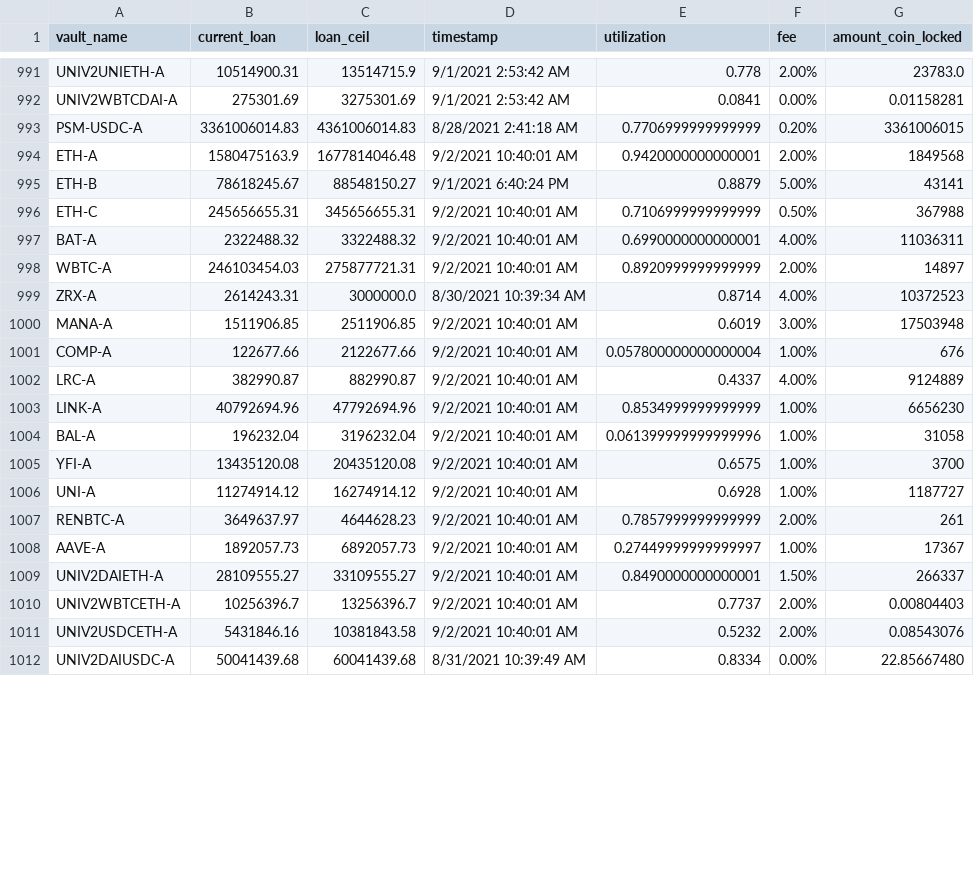
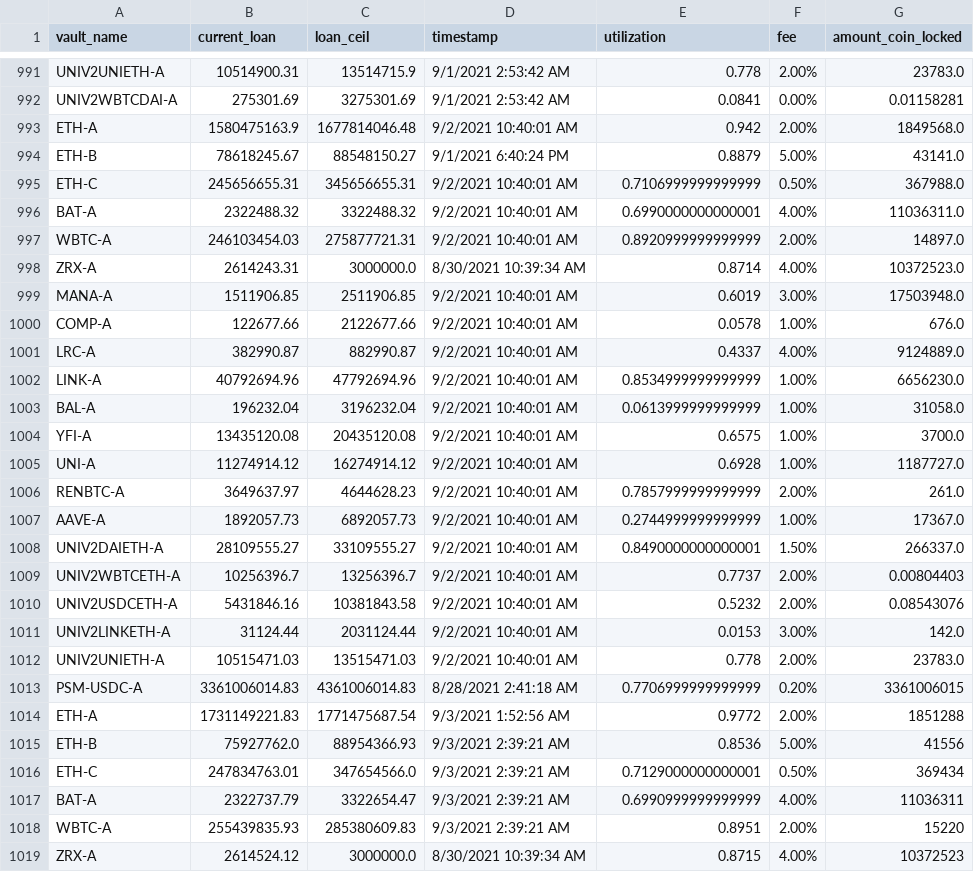
Before and after one commit to geniusnhu/daistats, a CSV file: daistats_data.csv, drawn as a sheet; only a part is shown, gaps mark what is left out; the shorter side is filled out with more unchanged rows; the diff covers the shown part only.

```diff
--- a/daistats_data.csv
+++ b/daistats_data.csv
@@ -992,20 +992,28 @@ UNIV2UNIETH-A,10514900.31,13514715.9,9/1/2021 2:53:42 AM,0.778,2.00%,23783.0
 UNIV2WBTCDAI-A,275301.69,3275301.69,9/1/2021 2:53:42 AM,0.0841,0.00%,0.01158281
-PSM-USDC-A,3361006014.83,4361006014.83,8/28/2021 2:41:18 AM,0.7706999999999999,0.20%,3361006015
-ETH-A,1580475163.9,1677814046.48,9/2/2021 10:40:01 AM,0.9420000000000001,2.00%,1849568
-ETH-B,78618245.67,88548150.27,9/1/2021 6:40:24 PM,0.8879,5.00%,43141
-ETH-C,245656655.31,345656655.31,9/2/2021 10:40:01 AM,0.7106999999999999,0.50%,367988
-BAT-A,2322488.32,3322488.32,9/2/2021 10:40:01 AM,0.6990000000000001,4.00%,11036311
-WBTC-A,246103454.03,275877721.31,9/2/2021 10:40:01 AM,0.8920999999999999,2.00%,14897
-ZRX-A,2614243.31,3000000.0,8/30/2021 10:39:34 AM,0.8714,4.00%,10372523
-MANA-A,1511906.85,2511906.85,9/2/2021 10:40:01 AM,0.6019,3.00%,17503948
-COMP-A,122677.66,2122677.66,9/2/2021 10:40:01 AM,0.057800000000000004,1.00%,676
-LRC-A,382990.87,882990.87,9/2/2021 10:40:01 AM,0.4337,4.00%,9124889
-LINK-A,40792694.96,47792694.96,9/2/2021 10:40:01 AM,0.8534999999999999,1.00%,6656230
-BAL-A,196232.04,3196232.04,9/2/2021 10:40:01 AM,0.061399999999999996,1.00%,31058
-YFI-A,13435120.08,20435120.08,9/2/2021 10:40:01 AM,0.6575,1.00%,3700
-UNI-A,11274914.12,16274914.12,9/2/2021 10:40:01 AM,0.6928,1.00%,1187727
-RENBTC-A,3649637.97,4644628.23,9/2/2021 10:40:01 AM,0.7857999999999999,2.00%,261
-AAVE-A,1892057.73,6892057.73,9/2/2021 10:40:01 AM,0.27449999999999997,1.00%,17367
-UNIV2DAIETH-A,28109555.27,33109555.27,9/2/2021 10:40:01 AM,0.8490000000000001,1.50%,266337
+ETH-A,1580475163.9,1677814046.48,9/2/2021 10:40:01 AM,0.942,2.00%,1849568.0
+ETH-B,78618245.67,88548150.27,9/1/2021 6:40:24 PM,0.8879,5.00%,43141.0
+ETH-C,245656655.31,345656655.31,9/2/2021 10:40:01 AM,0.7106999999999999,0.50%,367988.0
+BAT-A,2322488.32,3322488.32,9/2/2021 10:40:01 AM,0.6990000000000001,4.00%,11036311.0
+WBTC-A,246103454.03,275877721.31,9/2/2021 10:40:01 AM,0.8920999999999999,2.00%,14897.0
+ZRX-A,2614243.31,3000000.0,8/30/2021 10:39:34 AM,0.8714,4.00%,10372523.0
+MANA-A,1511906.85,2511906.85,9/2/2021 10:40:01 AM,0.6019,3.00%,17503948.0
+COMP-A,122677.66,2122677.66,9/2/2021 10:40:01 AM,0.0578,1.00%,676.0
+LRC-A,382990.87,882990.87,9/2/2021 10:40:01 AM,0.4337,4.00%,9124889.0
+LINK-A,40792694.96,47792694.96,9/2/2021 10:40:01 AM,0.8534999999999999,1.00%,6656230.0
+BAL-A,196232.04,3196232.04,9/2/2021 10:40:01 AM,0.0613999999999999,1.00%,31058.0
+YFI-A,13435120.08,20435120.08,9/2/2021 10:40:01 AM,0.6575,1.00%,3700.0
+UNI-A,11274914.12,16274914.12,9/2/2021 10:40:01 AM,0.6928,1.00%,1187727.0
+RENBTC-A,3649637.97,4644628.23,9/2/2021 10:40:01 AM,0.7857999999999999,2.00%,261.0
+AAVE-A,1892057.73,6892057.73,9/2/2021 10:40:01 AM,0.2744999999999999,1.00%,17367.0
+UNIV2DAIETH-A,28109555.27,33109555.27,9/2/2021 10:40:01 AM,0.8490000000000001,1.50%,266337.0
 UNIV2WBTCETH-A,10256396.7,13256396.7,9/2/2021 10:40:01 AM,0.7737,2.00%,0.00804403
 UNIV2USDCETH-A,5431846.16,10381843.58,9/2/2021 10:40:01 AM,0.5232,2.00%,0.08543076
+UNIV2LINKETH-A,31124.44,2031124.44,9/2/2021 10:40:01 AM,0.0153,3.00%,142.0
+UNIV2UNIETH-A,10515471.03,13515471.03,9/2/2021 10:40:01 AM,0.778,2.00%,23783.0
+PSM-USDC-A,3361006014.83,4361006014.83,8/28/2021 2:41:18 AM,0.7706999999999999,0.20%,3361006015
+ETH-A,1731149221.83,1771475687.54,9/3/2021 1:52:56 AM,0.9772,2.00%,1851288
+ETH-B,75927762.0,88954366.93,9/3/2021 2:39:21 AM,0.8536,5.00%,41556
+ETH-C,247834763.01,347654566.0,9/3/2021 2:39:21 AM,0.7129000000000001,0.50%,369434
+BAT-A,2322737.79,3322654.47,9/3/2021 2:39:21 AM,0.6990999999999999,4.00%,11036311
+WBTC-A,255439835.93,285380609.83,9/3/2021 2:39:21 AM,0.8951,2.00%,15220
+ZRX-A,2614524.12,3000000.0,8/30/2021 10:39:34 AM,0.8715,4.00%,10372523
```
Also changed, not shown: 14 added rows and 2 removed rows elsewhere in this file, rich_wallet.csv.
